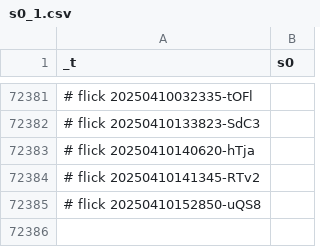
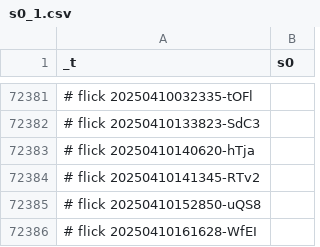
Before and after one commit to abikesa/phantom, a CSV file: kitabo/ensi/testbin/test2/assets/csv/s0_1.csv, drawn as a sheet; only a part is shown, gaps mark what is left out; the diff names each change by its address in the sheet, - before the commit and + after, or states it on an @@ line.

Commit message:
kitabo/ensi/testbin/test2/assets/csv/s0_1.csv

```diff
--- a/kitabo/ensi/testbin/test2/assets/csv/s0_1.csv
+++ b/kitabo/ensi/testbin/test2/assets/csv/s0_1.csv
+row 72386: # flick 20250410161628-WfEI
```
